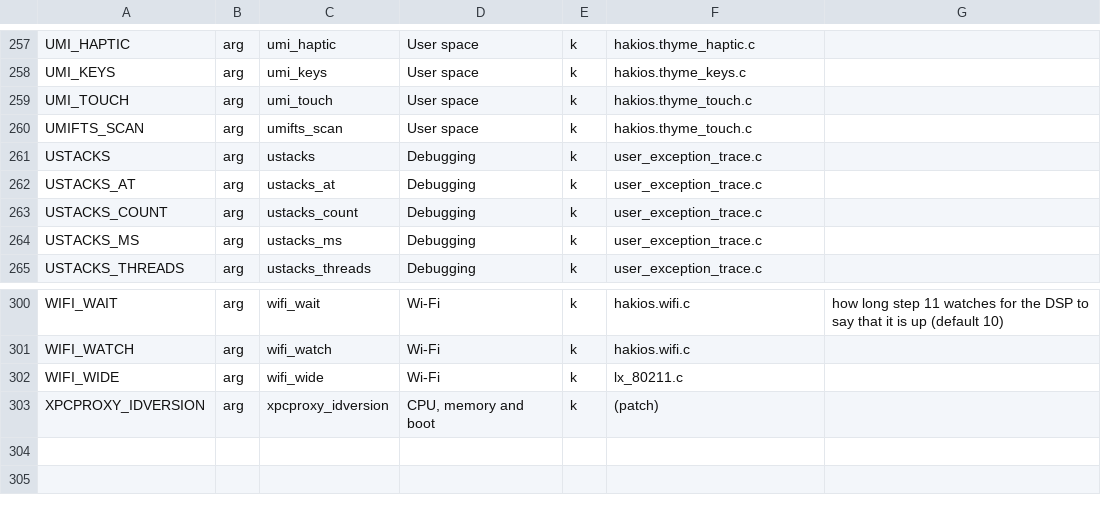
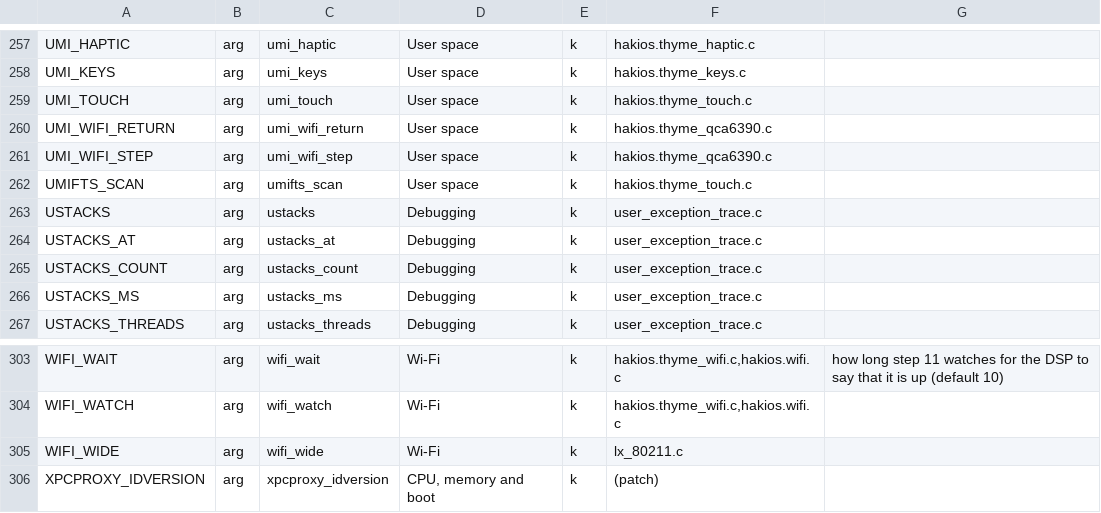
Before and after one commit to printlndarling/hakios-thyme, a TSV file: configs/symbols.tsv, drawn as a sheet; only a part is shown, gaps mark what is left out; addresses are those after the commit; the diff covers the shown part only; the diff names each change by its address in the sheet, - before the commit and + after, or states it on an @@ line.

Commit message:
Port THYME QCA6390 WiFi to official main

```diff
--- a/configs/symbols.tsv
+++ b/configs/symbols.tsv
+row 260: UMI_WIFI_RETURN | arg | umi_wifi_return | User space | k | hakios.thyme_qca6390.c
+row 261: UMI_WIFI_STEP | arg | umi_wifi_step | User space | k | hakios.thyme_qca6390.c
-F303:F304: hakios.wifi.c
+F303:F304: hakios.thyme_wifi.c,hakios.wifi.c
```
Also changed, not shown: 1 added row and 16 edited cells elsewhere in this file, 35 other files.
